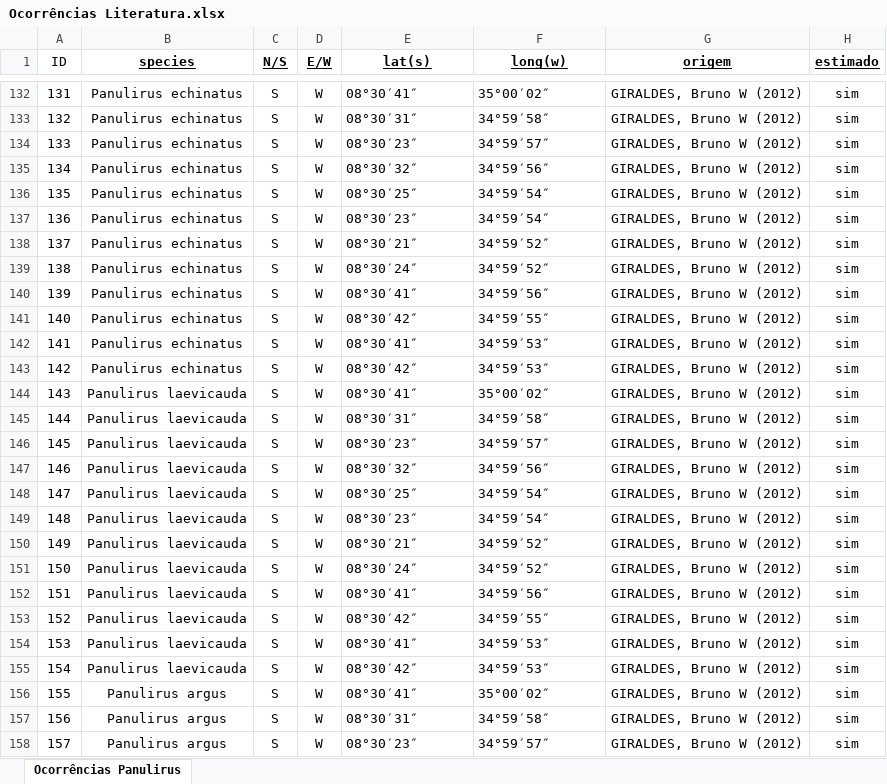
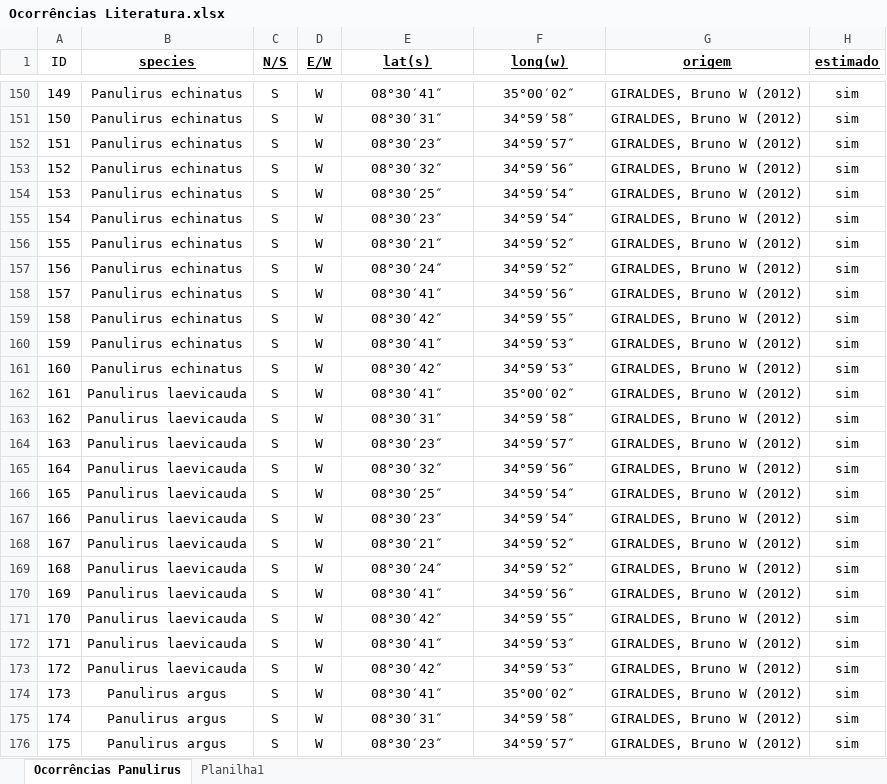
Before and after one commit to matheus9data/analysis-panulirus, an Excel workbook: Ocorrências Literatura.xlsx, sheet Ocorrências Panulirus, drawn as a sheet; only a part is shown, gaps mark what is left out; values as stored, in another font and other column widths than the file's, no borders; addresses are those after the commit; the diff covers the shown part only; the diff names each change by its address in the sheet, - before the commit and + after, or states it on an @@ line.

```diff
--- a/Ocorrências Literatura.xlsx (sheet Ocorrências Panulirus)
+++ b/Ocorrências Literatura.xlsx (sheet Ocorrências Panulirus)
+sheet tab: Planilha1
@@ column A (ID) renumbered between rows 2 and 240 @@
-E150:F176 alignment: left
+E150:F176 alignment: center
```
Also changed, not shown: 18 added rows, 232 removed rows, 4 moved rows, 19 edited cells and cell formats elsewhere in this sheet, formulas that keep their value, 13 other files.
